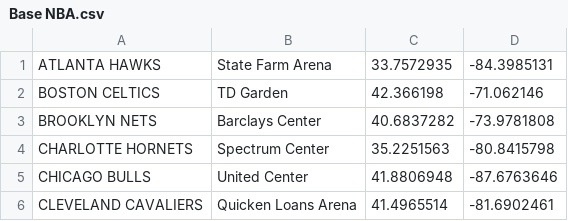
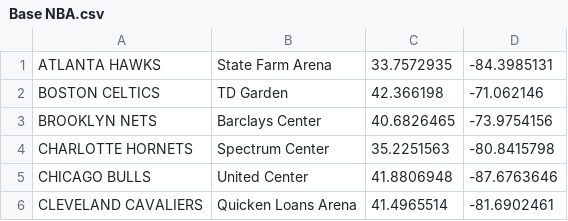
Before and after one commit to juhriccelli/geocms, a CSV file: bd/sample/Base NBA.csv, drawn as a sheet; only a part is shown.

```diff
--- a/bd/sample/Base NBA.csv
+++ b/bd/sample/Base NBA.csv
@@ -2,3 +2,3 @@ ATLANTA HAWKS, State Farm Arena, 33.7572935, -84.3985131
 BOSTON CELTICS, TD Garden, 42.366198, -71.062146
-BROOKLYN NETS, Barclays Center, 40.6837282, -73.9781808
+BROOKLYN NETS, Barclays Center, 40.6826465, -73.9754156
 CHARLOTTE HORNETS, Spectrum Center, 35.2251563, -80.8415798
```
Also changed, not shown: bd/sample/nba.csv, 8 other files.
